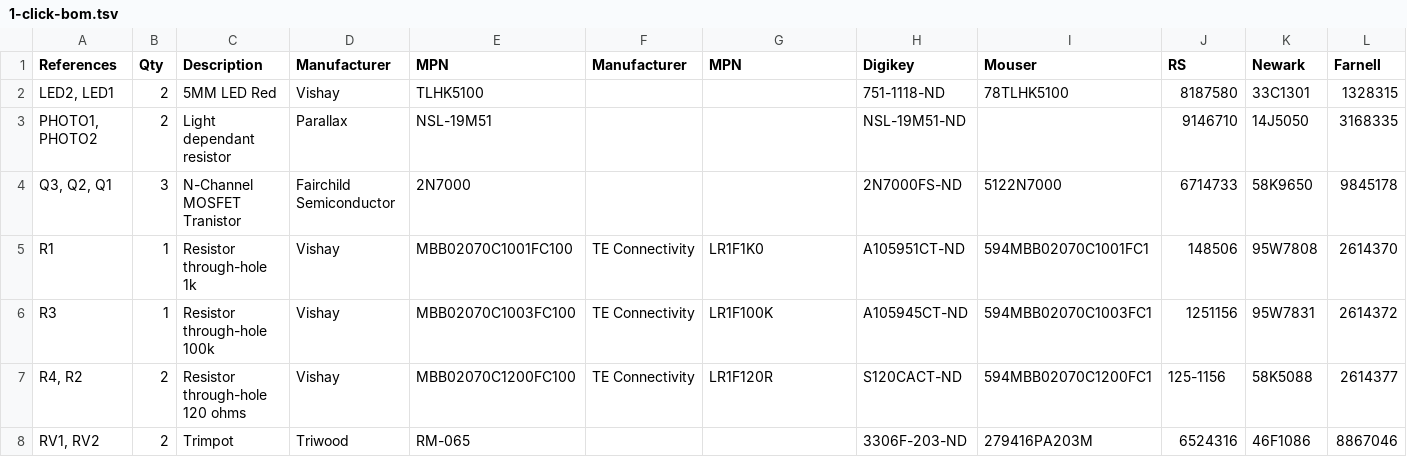
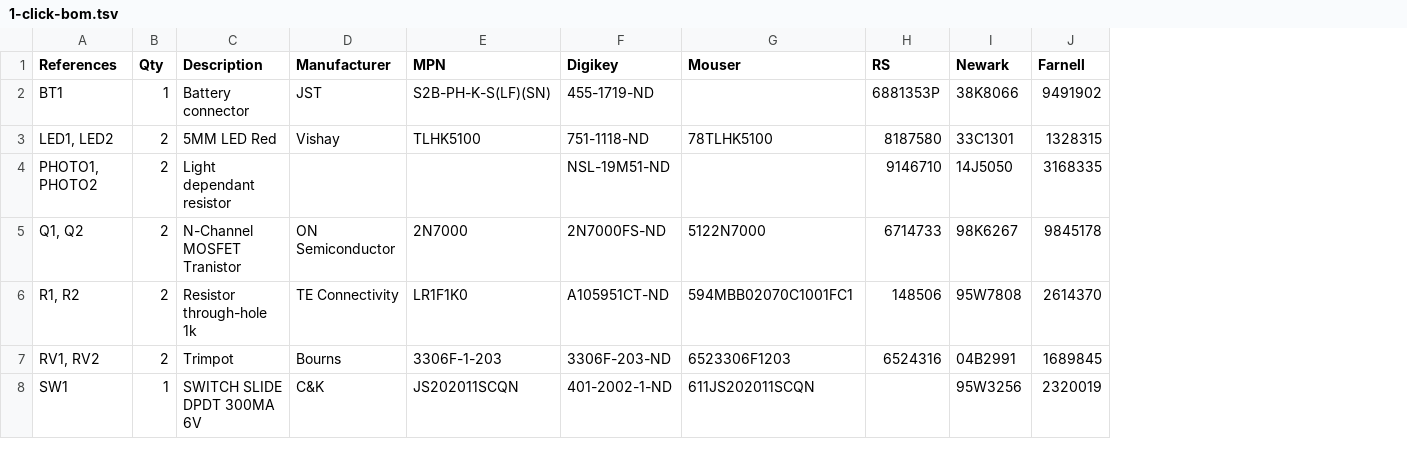
Before and after one commit to kitspace/jelly, a TSV file: 1-click-bom.tsv, drawn as a sheet; removed rows and columns are numbered as before the commit, all else as after; the diff names each change by its address in the sheet, - before the commit and + after, or states it on an @@ line.

```diff
--- a/1-click-bom.tsv
+++ b/1-click-bom.tsv
-column D (Manufacturer), rows 2-5: Vishay | Parallax | Fairchild Semiconductor | Vishay; row 8: Triwood
-column E (MPN), rows 2-5: TLHK5100 | NSL-19M51 | 2N7000 | MBB02070C1001FC100; row 8: RM-065
+row 2: BT1 | 1 | Battery connector | JST | S2B-PH-K-S(LF)(SN) | 455-1719-ND |  | 6881353P | 38K8066 | 9491902
-A3 (References): LED2, LED1
+A3 (References): LED1, LED2
-D3 (Manufacturer): (empty)
+D3 (Manufacturer): Vishay
-E3 (MPN): (empty)
+E3 (MPN): TLHK5100
-A5 (References): Q3, Q2, Q1
+A5 (References): Q1, Q2
-B5 (Qty): 3
+B5 (Qty): 2
-D5 (Manufacturer): (empty)
+D5 (Manufacturer): ON Semiconductor
-E5 (MPN): (empty)
+E5 (MPN): 2N7000
-I5 (Newark): 58K9650
+I5 (Newark): 98K6267
-A6 (References): R1
+A6 (References): R1, R2
-B6 (Qty): 1
+B6 (Qty): 2
-row 6: R3 | 1 | Resistor through-hole 100k | Vishay | MBB02070C1003FC100 | TE Connectivity | LR1F100K | A105945CT-ND | 594MBB02070C1003FC1 | 1251156 | 95W7831 | 2614372
-row 7: R4, R2 | 2 | Resistor through-hole 120 ohms | Vishay | MBB02070C1200FC100 | TE Connectivity | LR1F120R | S120CACT-ND | 594MBB02070C1200FC1 | 125-1156 | 58K5088 | 2614377
-D7 (Manufacturer): (empty)
+D7 (Manufacturer): Bourns
-E7 (MPN): (empty)
+E7 (MPN): 3306F-1-203
-G7 (Mouser): 279416PA203M
+G7 (Mouser): 6523306F1203
-I7 (Newark): 46F1086
+I7 (Newark): 04B2991
-J7 (Farnell): 8867046
+J7 (Farnell): 1689845
+row 8: SW1 | 1 | SWITCH SLIDE DPDT 300MA 6V | C&K | JS202011SCQN | 401-2002-1-ND | 611JS202011SCQN |  | 95W3256 | 2320019
```
Also changed, not shown: 1 other file.
